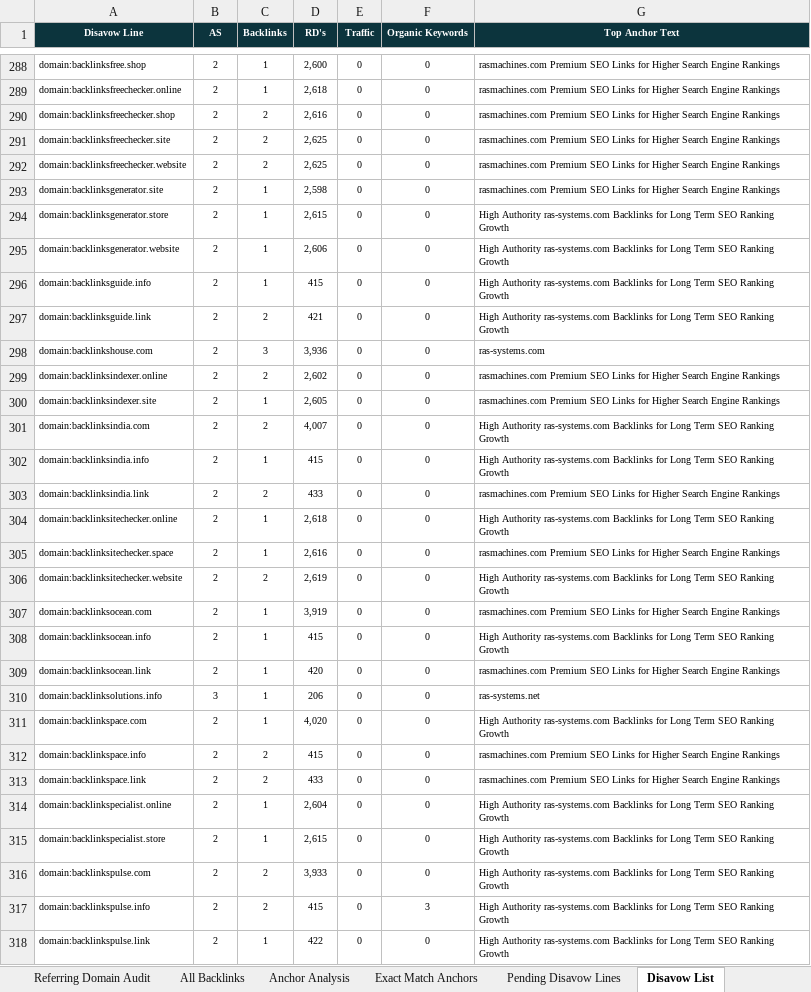
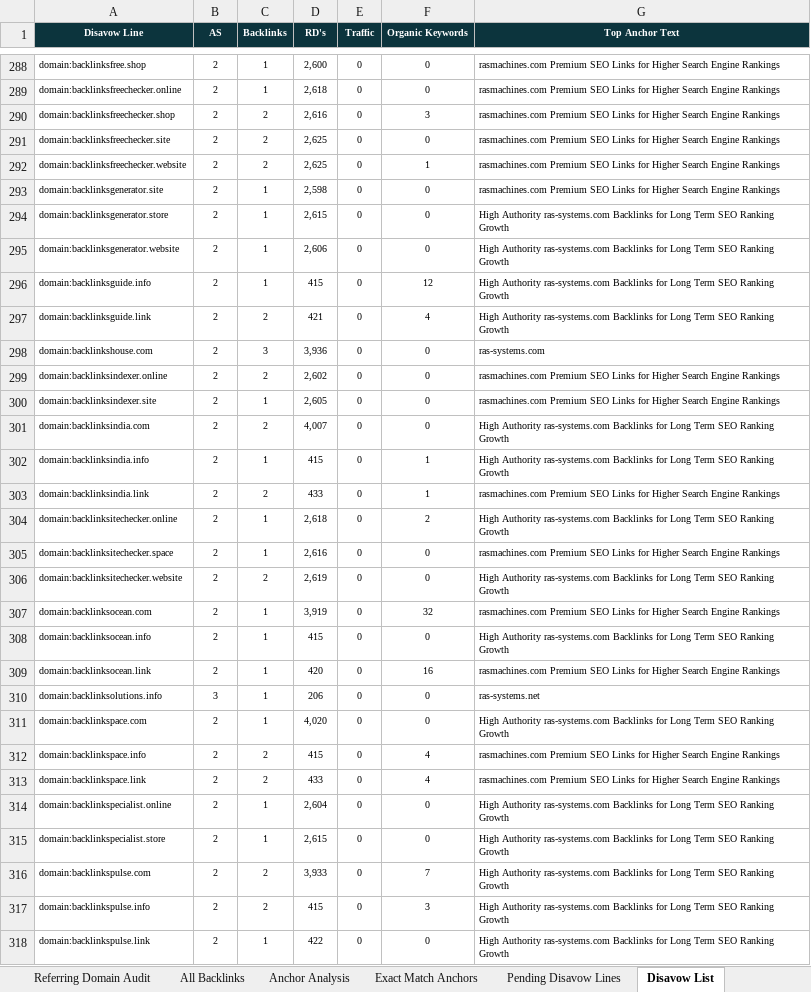
Before and after one commit to fahadahmad-ship-it/test, an Excel workbook: ras/out/RAS_Systems_Backlinks_Audit.xlsx, sheet Disavow List, drawn as a sheet; only a part is shown, gaps mark what is left out; values as stored, in another font and other column widths than the file's, no borders; the diff covers the shown part only; the diff names each change by its address in the sheet, - before the commit and + after, or states it on an @@ line.

```diff
--- a/ras/out/RAS_Systems_Backlinks_Audit.xlsx (sheet Disavow List)
+++ b/ras/out/RAS_Systems_Backlinks_Audit.xlsx (sheet Disavow List)
-F290 (Organic Keywords): 0
+F290 (Organic Keywords): 3
-F292 (Organic Keywords): 0
+F292 (Organic Keywords): 1
-F296 (Organic Keywords): 0
+F296 (Organic Keywords): 12
-F297 (Organic Keywords): 0
+F297 (Organic Keywords): 4
-F302:F303 (Organic Keywords): 0
+F302:F303 (Organic Keywords): 1
-F304 (Organic Keywords): 0
+F304 (Organic Keywords): 2
-F307 (Organic Keywords): 0
+F307 (Organic Keywords): 32
-F309 (Organic Keywords): 0
+F309 (Organic Keywords): 16
-F312:F313 (Organic Keywords): 0
+F312:F313 (Organic Keywords): 4
-F316 (Organic Keywords): 0
+F316 (Organic Keywords): 7
```
Also changed, not shown: 387 edited cells elsewhere in this sheet, sheet Referring Domain Audit, 6 other files.
